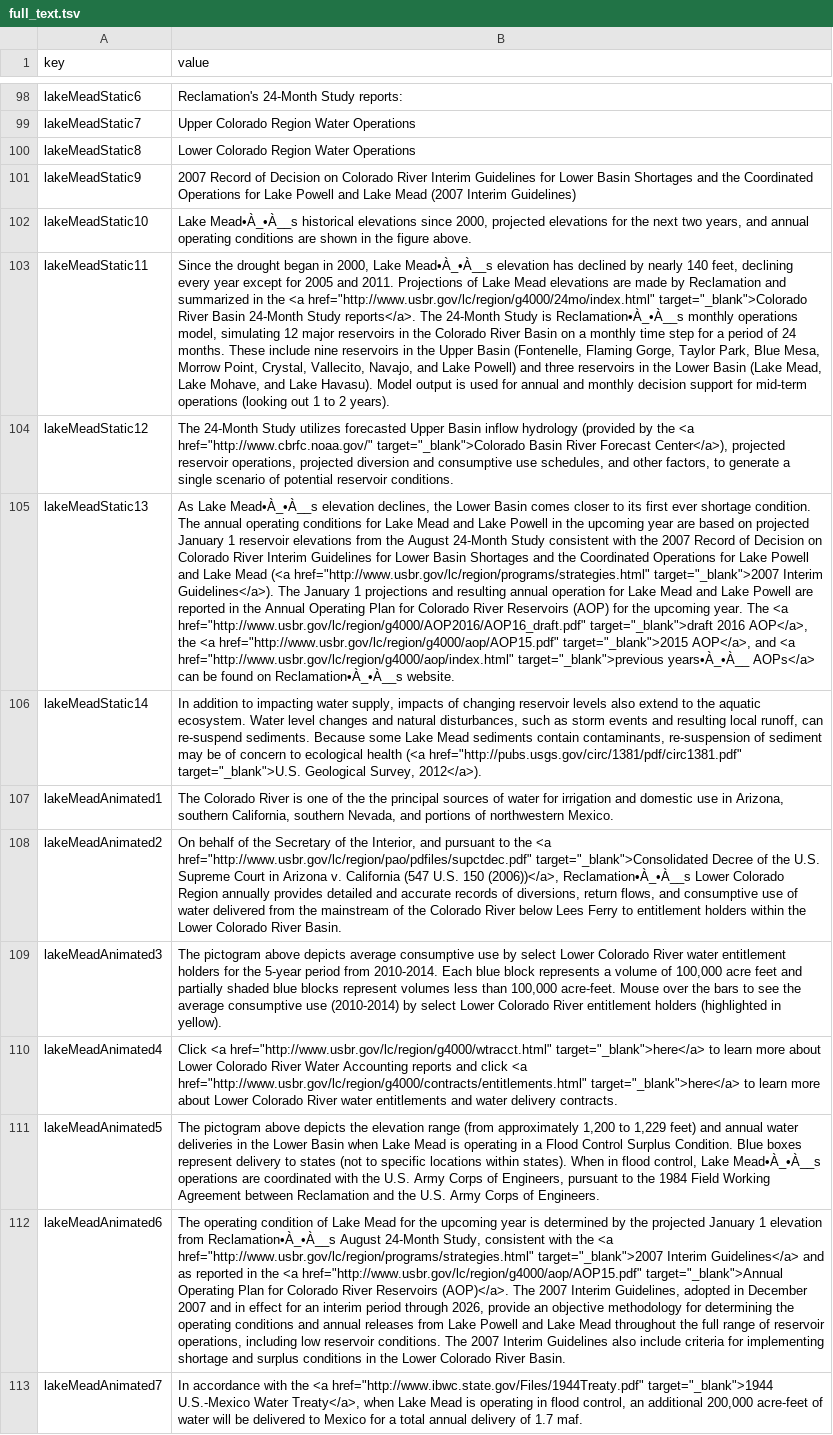
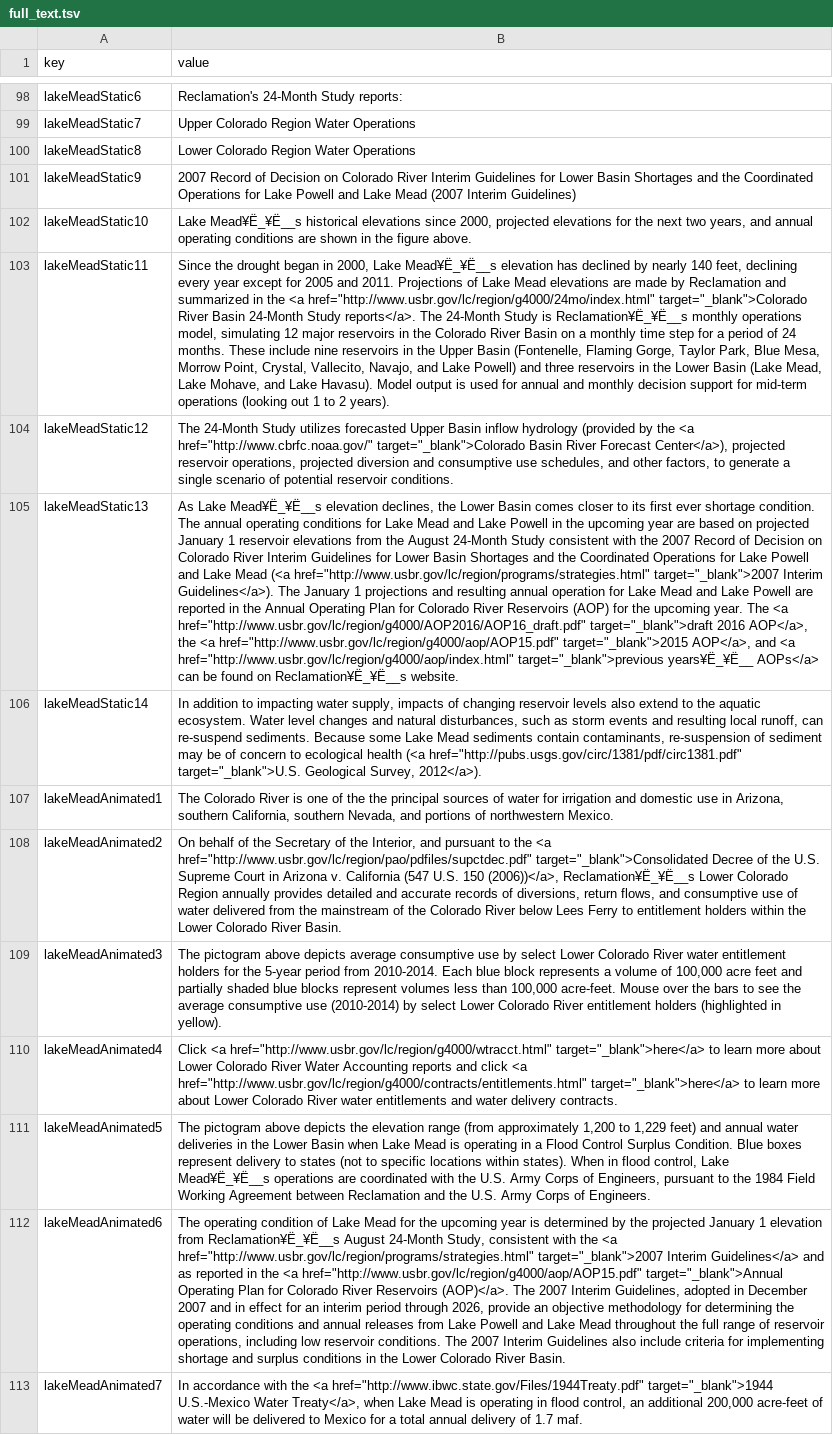
Before and after one commit to DOI-USGS/OWDI-Lower-Colorado-Drought-Vis, a TSV file: src_data/full_text.tsv, drawn as a sheet; only a part is shown, gaps mark what is left out; the diff covers the shown part only; the diff names each change by its address in the sheet, - before the commit and + after, or states it on an @@ line.

```diff
--- a/src_data/full_text.tsv
+++ b/src_data/full_text.tsv
-B102 (value): Lake Mead•À_•À__s historical elevations…
+B102 (value): Lake Mead¥Ë_¥Ë__s historical elevations…
-B103 (value): …2000, Lake Mead•À_•À__s elevation has declined by nearly 140 feet, declining every year except for 2005 and 2011. Projections of Lake Mead elevations are made by Reclamation and summarized in the <a href="http://www.usbr.gov/lc/region/g4000/24mo/index.html" target="_blank">Colorado River Basin 24-Month Study reports</a>. The 24-Month Study is Reclamation•À_•À__s monthly operations…
+B103 (value): …2000, Lake Mead¥Ë_¥Ë__s elevation has declined by nearly 140 feet, declining every year except for 2005 and 2011. Projections of Lake Mead elevations are made by Reclamation and summarized in the <a href="http://www.usbr.gov/lc/region/g4000/24mo/index.html" target="_blank">Colorado River Basin 24-Month Study reports</a>. The 24-Month Study is Reclamation¥Ë_¥Ë__s monthly operations…
-B105 (value): As Lake Mead•À_•À__s elevation declines, the Lower Basin comes closer to its first ever shortage condition. The annual operating conditions for Lake Mead and Lake Powell in the upcoming year are based on projected January 1 reservoir elevations from the August 24-Month Study consistent with the 2007 Record of Decision on Colorado River Interim Guidelines for Lower Basin Shortages and the Coordinated Operations for Lake Powell and Lake Mead (<a href="http://www.usbr.gov/lc/region/programs/strategies.html" target="_blank">2007 Interim Guidelines</a>). The January 1 projections and resulting annual operation for Lake Mead and Lake Powell are reported in the Annual Operating Plan for Colorado River Reservoirs (AOP) for the upcoming year. The <a href="http://www.usbr.gov/lc/region/g4000/AOP2016/AOP16_draft.pdf" target="_blank">draft 2016 AOP</a>, the <a href="http://www.usbr.gov/lc/region/g4000/aop/AOP15.pdf" target="_blank">2015 AOP</a>, and <a href="http://www.usbr.gov/lc/region/g4000/aop/index.html" target="_blank">previous years•À_•À__ AOPs</a> can be found on Reclamation•À_•À__s website.
+B105 (value): As Lake Mead¥Ë_¥Ë__s elevation declines, the Lower Basin comes closer to its first ever shortage condition. The annual operating conditions for Lake Mead and Lake Powell in the upcoming year are based on projected January 1 reservoir elevations from the August 24-Month Study consistent with the 2007 Record of Decision on Colorado River Interim Guidelines for Lower Basin Shortages and the Coordinated Operations for Lake Powell and Lake Mead (<a href="http://www.usbr.gov/lc/region/programs/strategies.html" target="_blank">2007 Interim Guidelines</a>). The January 1 projections and resulting annual operation for Lake Mead and Lake Powell are reported in the Annual Operating Plan for Colorado River Reservoirs (AOP) for the upcoming year. The <a href="http://www.usbr.gov/lc/region/g4000/AOP2016/AOP16_draft.pdf" target="_blank">draft 2016 AOP</a>, the <a href="http://www.usbr.gov/lc/region/g4000/aop/AOP15.pdf" target="_blank">2015 AOP</a>, and <a href="http://www.usbr.gov/lc/region/g4000/aop/index.html" target="_blank">previous years¥Ë_¥Ë__ AOPs</a> can be found on Reclamation¥Ë_¥Ë__s website.
-B108 (value): …150 (2006))</a>, Reclamation•À_•À__s Lower Colorado…
+B108 (value): …150 (2006))</a>, Reclamation¥Ë_¥Ë__s Lower Colorado…
-B111 (value): …control, Lake Mead•À_•À__s operations are…
+B111 (value): …control, Lake Mead¥Ë_¥Ë__s operations are…
-B112 (value): …elevation from Reclamation•À_•À__s August 24-Month…
+B112 (value): …elevation from Reclamation¥Ë_¥Ë__s August 24-Month…
```
Also changed, not shown: 26 edited cells elsewhere in this file, 2 other files.
